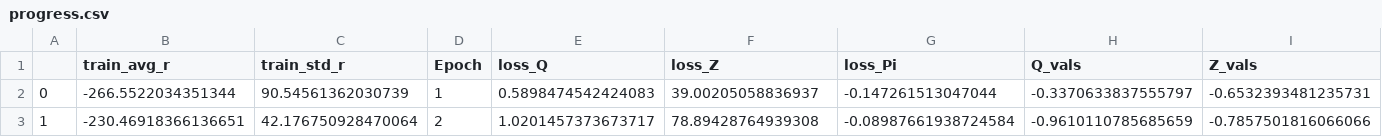
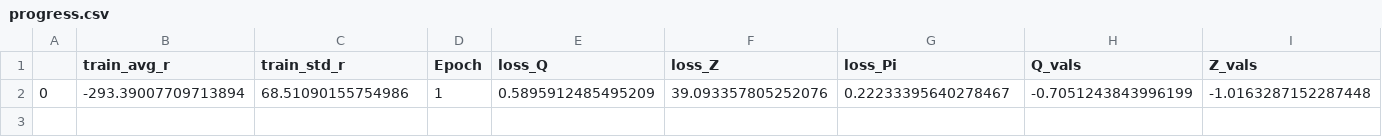
Before and after one commit to wang414/IDRL, a CSV file: method4/logs/method4_ucb85_weight0.5/run0/progress.csv, drawn as a sheet; only a part is shown; removed rows and columns are numbered as before the commit, all else as after; rows hold the shown columns only; the diff names each change by its address in the sheet, - before the commit and + after, or states it on an @@ line.

```diff
--- a/method4/logs/method4_ucb85_weight0.5/run0/progress.csv
+++ b/method4/logs/method4_ucb85_weight0.5/run0/progress.csv
-row 2: 0 | -266.5522034351344 | 90.54561362030739 | 1 | 0.5898474542424083 | 39.00205058836937 | -0.147261513047044 | -0.3370633837555797 | -0.6532393481235731
-row 3: 1 | -230.46918366136651 | 42.176750928470064 | 2 | 1.0201457373673717 | 78.89428764939308 | -0.08987661938724584 | -0.9610110785685659 | -0.7857501816066066
+row 2: 0 | -293.39007709713894 | 68.51090155754986 | 1 | 0.5895912485495209 | 39.093357805252076 | 0.22233395640278467 | -0.7051243843996199 | -1.0163287152287448
```
Also changed, not shown: 6 other files.
